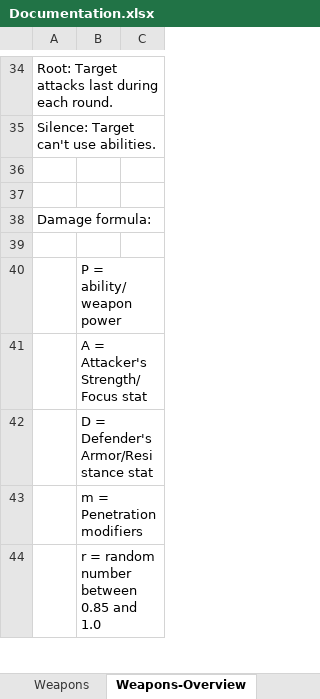
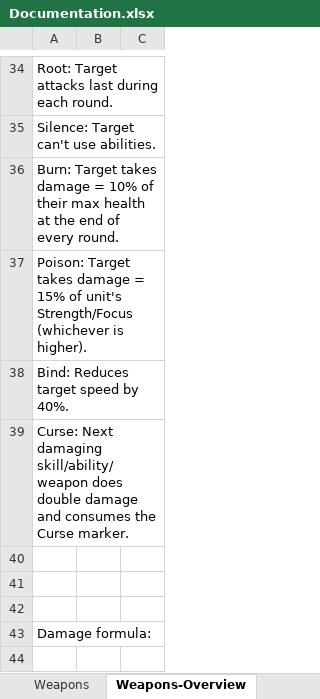
Before and after one commit to dtm32/monogame-project, an Excel workbook: Documentation.xlsx, sheet Weapons-Overview, drawn as a sheet; only a part is shown, gaps mark what is left out; the shorter side is filled out with more unchanged rows; values as stored, in another font and other column widths than the file's, no borders; charts and pictures not drawn; the diff names each change by its address in the sheet, - before the commit and + after, or states it on an @@ line.

Commit message:
more skills added to units

```diff
--- a/Documentation.xlsx (sheet Weapons-Overview)
+++ b/Documentation.xlsx (sheet Weapons-Overview)
+row 36: Burn: Target takes damage = 10% of their max health at the end of every round.
+row 37: Poison: Target takes damage = 15% of unit's Strength/Focus (whichever is higher).
+row 38: Bind: Reduces target speed by 40%.
+row 39: Curse: Next damaging skill/ability/weapon does double damage and consumes the Curse marker.
+row 40: (empty)
```
Also changed, not shown: sheet Skills, sheet Units, other sheet tabs, charts or pictures.
